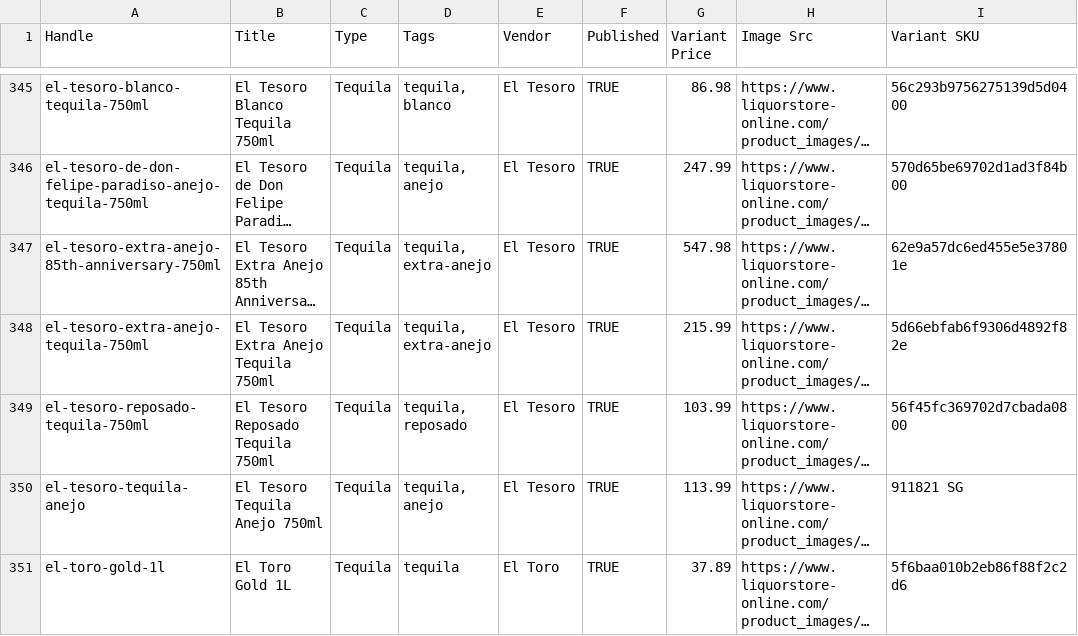
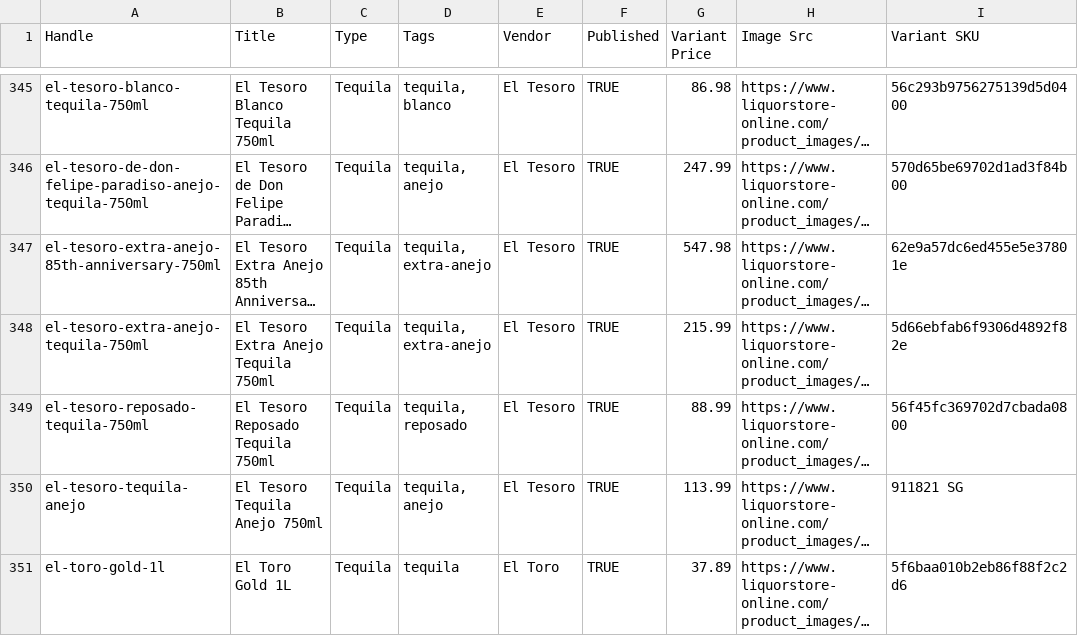
Before and after one commit to Njawnson/tequila-shopify-sync, a CSV file: output/matrixify_update.csv, drawn as a sheet; only a part is shown, gaps mark what is left out; long unchanged cells end in …; the diff covers the shown part only; the diff names each change by its address in the sheet, - before the commit and + after, or states it on an @@ line.

```diff
--- a/output/matrixify_update.csv
+++ b/output/matrixify_update.csv
-G349 (Variant Price): 103.99
+G349 (Variant Price): 88.99
```
Also changed, not shown: 1 removed row and 2 edited cells elsewhere in this file, 1 other file.
